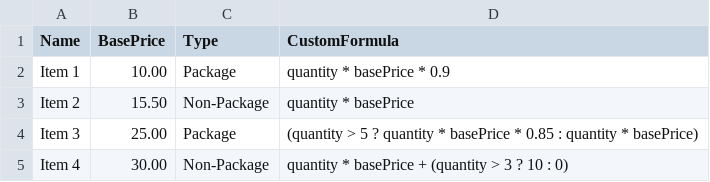
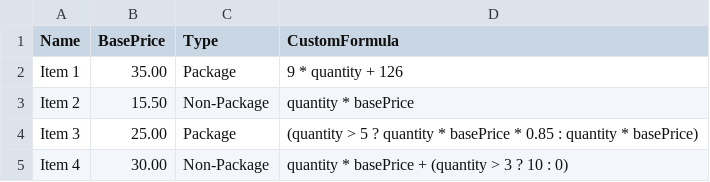
Before and after one commit to PerciusT/mycon-random, a CSV file: services.csv, drawn as a sheet.

Commit message:
Update services.csv

```diff
--- a/services.csv
+++ b/services.csv
@@ -1,3 +1,3 @@
 Name,BasePrice,Type,CustomFormula
-Item 1,10.00,Package,"quantity * basePrice * 0.9"
+Item 1,35.00,Package,"9 * quantity + 126"
 Item 2,15.50,Non-Package,"quantity * basePrice"
```
